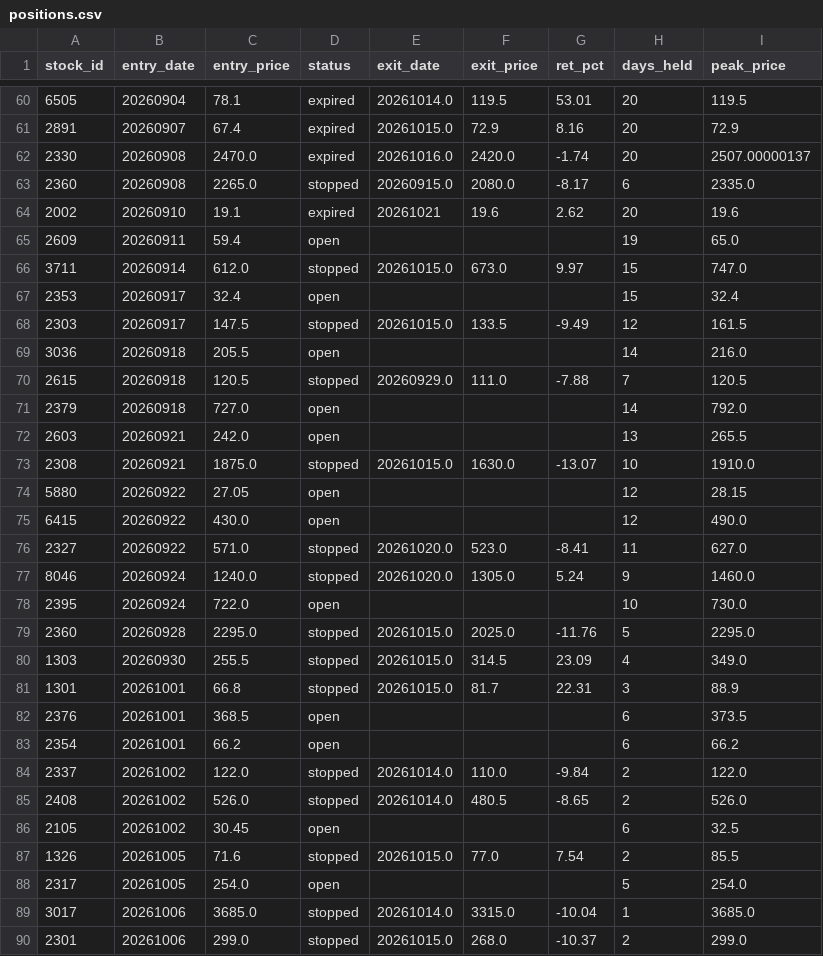
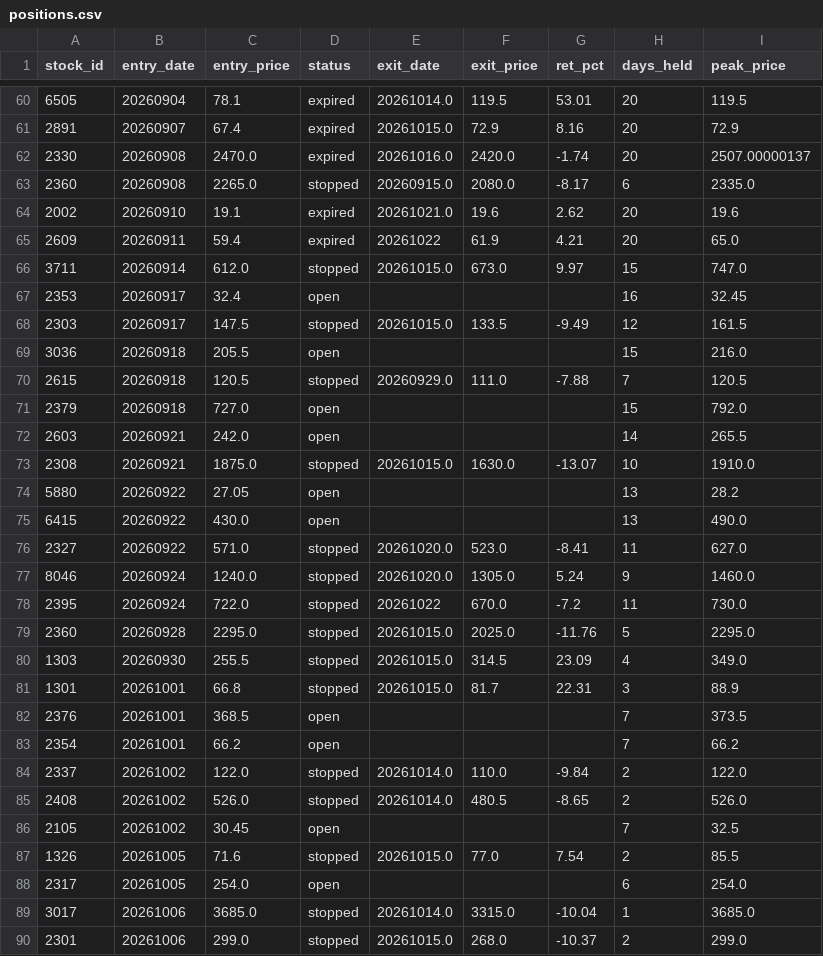
Before and after one commit to smile2201/quant_tw, a CSV file: results/positions.csv, drawn as a sheet; only a part is shown, gaps mark what is left out; the diff covers the shown part only.

```diff
--- a/results/positions.csv
+++ b/results/positions.csv
@@ -63,17 +63,17 @@
 2360,20260908,2265.0,stopped,20260915.0,2080.0,-8.17,6,2335.0
-2002,20260910,19.1,expired,20261021,19.6,2.62,20,19.6
-2609,20260911,59.4,open,,,,19,65.0
+2002,20260910,19.1,expired,20261021.0,19.6,2.62,20,19.6
+2609,20260911,59.4,expired,20261022,61.9,4.21,20,65.0
 3711,20260914,612.0,stopped,20261015.0,673.0,9.97,15,747.0
-2353,20260917,32.4,open,,,,15,32.4
+2353,20260917,32.4,open,,,,16,32.45
 2303,20260917,147.5,stopped,20261015.0,133.5,-9.49,12,161.5
-3036,20260918,205.5,open,,,,14,216.0
+3036,20260918,205.5,open,,,,15,216.0
 2615,20260918,120.5,stopped,20260929.0,111.0,-7.88,7,120.5
-2379,20260918,727.0,open,,,,14,792.0
-2603,20260921,242.0,open,,,,13,265.5
+2379,20260918,727.0,open,,,,15,792.0
+2603,20260921,242.0,open,,,,14,265.5
 2308,20260921,1875.0,stopped,20261015.0,1630.0,-13.07,10,1910.0
-5880,20260922,27.05,open,,,,12,28.15
-6415,20260922,430.0,open,,,,12,490.0
+5880,20260922,27.05,open,,,,13,28.2
+6415,20260922,430.0,open,,,,13,490.0
 2327,20260922,571.0,stopped,20261020.0,523.0,-8.41,11,627.0
 8046,20260924,1240.0,stopped,20261020.0,1305.0,5.24,9,1460.0
-2395,20260924,722.0,open,,,,10,730.0
+2395,20260924,722.0,stopped,20261022,670.0,-7.2,11,730.0
 2360,20260928,2295.0,stopped,20261015.0,2025.0,-11.76,5,2295.0
@@ -81,9 +81,9 @@
 1301,20261001,66.8,stopped,20261015.0,81.7,22.31,3,88.9
-2376,20261001,368.5,open,,,,6,373.5
-2354,20261001,66.2,open,,,,6,66.2
+2376,20261001,368.5,open,,,,7,373.5
+2354,20261001,66.2,open,,,,7,66.2
 2337,20261002,122.0,stopped,20261014.0,110.0,-9.84,2,122.0
 2408,20261002,526.0,stopped,20261014.0,480.5,-8.65,2,526.0
-2105,20261002,30.45,open,,,,6,32.5
+2105,20261002,30.45,open,,,,7,32.5
 1326,20261005,71.6,stopped,20261015.0,77.0,7.54,2,85.5
-2317,20261005,254.0,open,,,,5,254.0
+2317,20261005,254.0,open,,,,6,254.0
 3017,20261006,3685.0,stopped,20261014.0,3315.0,-10.04,1,3685.0
```
Also changed, not shown: 15 edited cells elsewhere in this file, 2 other files.
